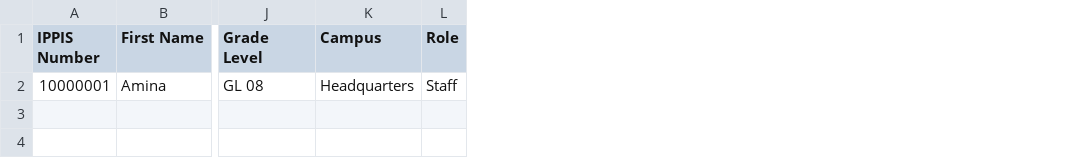
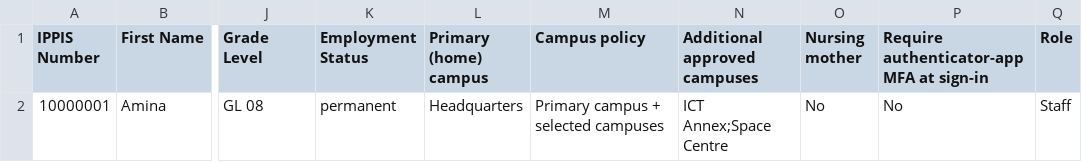
Before and after one commit to mzaraf/nasrda-attendance, a CSV file: frontend/public/staff-import-sample.csv, drawn as a sheet; only a part is shown, gaps mark what is left out; addresses are those after the commit; the diff names each change by its address in the sheet, - before the commit and + after, or states it on an @@ line.

```diff
--- a/frontend/public/staff-import-sample.csv
+++ b/frontend/public/staff-import-sample.csv
+column K (Employment Status), row 2: permanent
+column M (Campus policy), row 2: Primary campus + selected campuses
+column N (Additional approved campuses), row 2: ICT Annex;Space Centre
+column O (Nursing mother), row 2: No
+column P, rows 1-2: Require authenticator-app MFA at sign-in | No
-L1: Campus
+L1: Primary (home) campus
```
Also changed, not shown: 11 other files.
